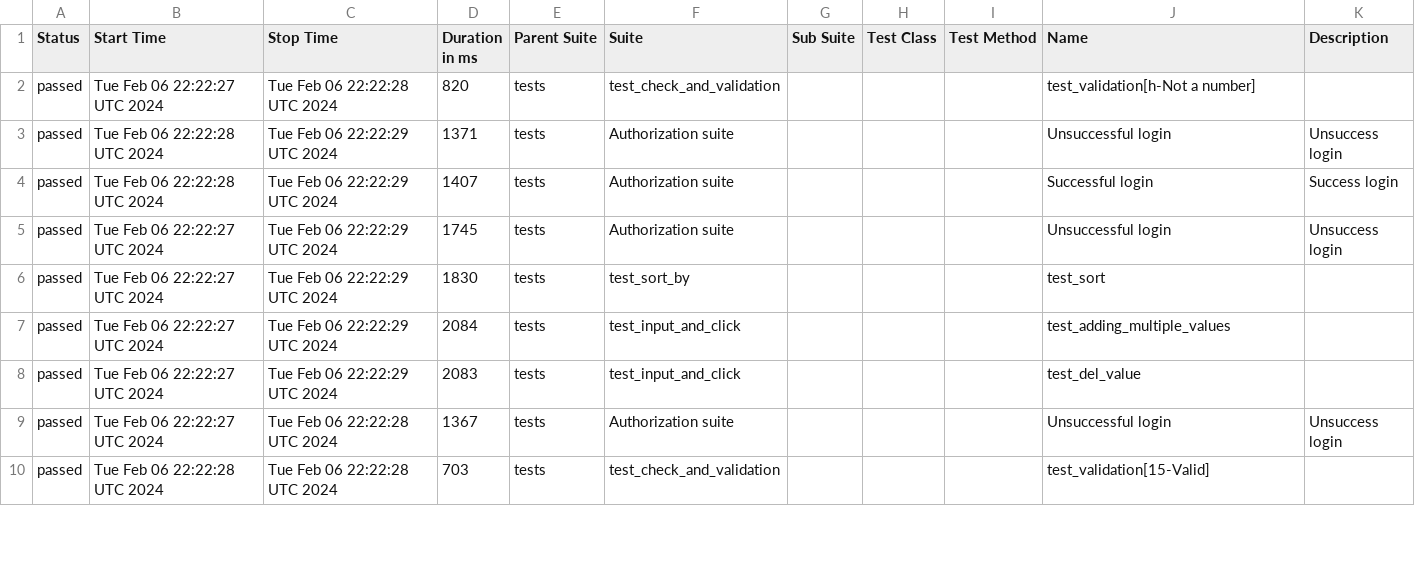
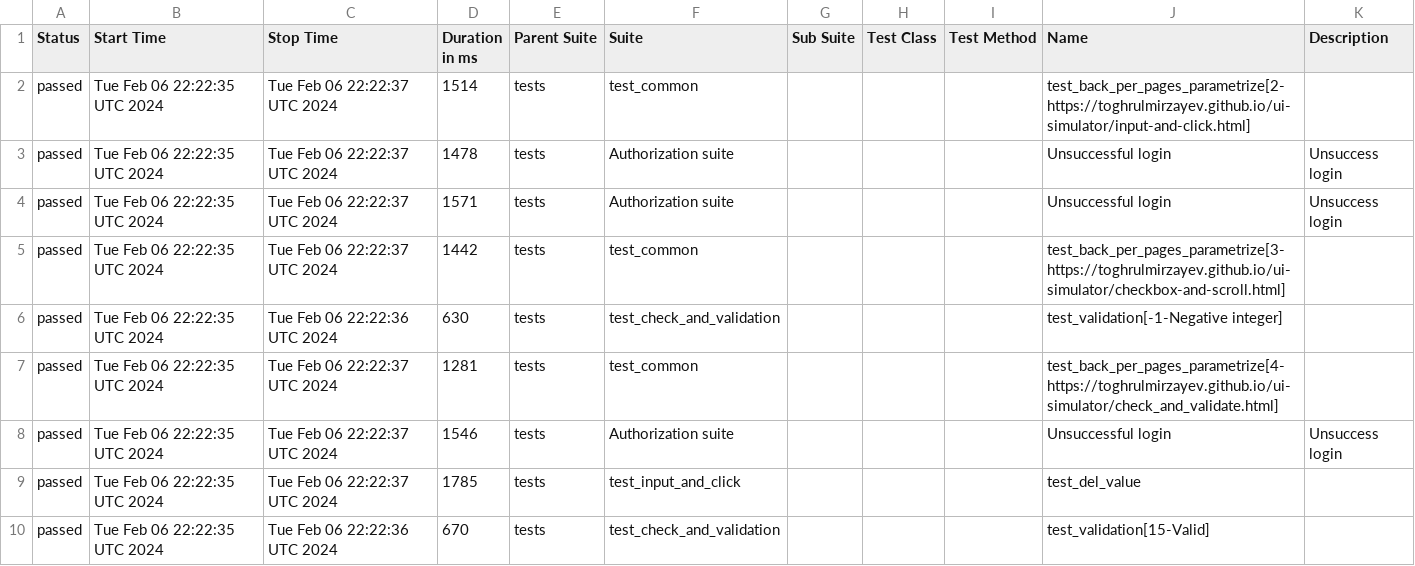
Before and after one commit to ks1non/test-automation, a CSV file: data/suites.csv, drawn as a sheet; only a part is shown; the diff covers the shown part only.

Commit message:
Deploying to gh-pages from @ ks1non/test-automation@cc69302fb59657d99c411700dc9e1cbaf62a1c20 🚀

```diff
--- a/data/suites.csv
+++ b/data/suites.csv
@@ -1,10 +1,10 @@
 "Status","Start Time","Stop Time","Duration in ms","Parent Suite","Suite","Sub Suite","Test Class","Test Method","Name","Description"
-"passed","Tue Feb 06 22:22:27 UTC 2024","Tue Feb 06 22:22:28 UTC 2024","820","tests","test_check_and_validation","","","","test_validation[h-Not a number]",""
-"passed","Tue Feb 06 22:22:28 UTC 2024","Tue Feb 06 22:22:29 UTC 2024","1371","tests","Authorization suite","","","","Unsuccessful login","Unsuccess login"
-"passed","Tue Feb 06 22:22:28 UTC 2024","Tue Feb 06 22:22:29 UTC 2024","1407","tests","Authorization suite","","","","Successful login","Success login"
-"passed","Tue Feb 06 22:22:27 UTC 2024","Tue Feb 06 22:22:29 UTC 2024","1745","tests","Authorization suite","","","","Unsuccessful login","Unsuccess login"
-"passed","Tue Feb 06 22:22:27 UTC 2024","Tue Feb 06 22:22:29 UTC 2024","1830","tests","test_sort_by","","","","test_sort",""
-"passed","Tue Feb 06 22:22:27 UTC 2024","Tue Feb 06 22:22:29 UTC 2024","2084","tests","test_input_and_click","","","","test_adding_multiple_values",""
-"passed","Tue Feb 06 22:22:27 UTC 2024","Tue Feb 06 22:22:29 UTC 2024","2083","tests","test_input_and_click","","","","test_del_value",""
-"passed","Tue Feb 06 22:22:27 UTC 2024","Tue Feb 06 22:22:28 UTC 2024","1367","tests","Authorization suite","","","","Unsuccessful login","Unsuccess login"
-"passed","Tue Feb 06 22:22:28 UTC 2024","Tue Feb 06 22:22:28 UTC 2024","703","tests","test_check_and_validation","","","","test_validation[15-Valid]",""
+"passed","Tue Feb 06 22:22:35 UTC 2024","Tue Feb 06 22:22:37 UTC 2024","1514","tests","test_common","","","","test_back_per_pages_parametrize[2-https://toghrulmirzayev.github.io/ui-simulator/input-and-click.html]",""
+"passed","Tue Feb 06 22:22:35 UTC 2024","Tue Feb 06 22:22:37 UTC 2024","1478","tests","Authorization suite","","","","Unsuccessful login","Unsuccess login"
+"passed","Tue Feb 06 22:22:35 UTC 2024","Tue Feb 06 22:22:37 UTC 2024","1571","tests","Authorization suite","","","","Unsuccessful login","Unsuccess login"
+"passed","Tue Feb 06 22:22:35 UTC 2024","Tue Feb 06 22:22:37 UTC 2024","1442","tests","test_common","","","","test_back_per_pages_parametrize[3-https://toghrulmirzayev.github.io/ui-simulator/checkbox-and-scroll.html]",""
+"passed","Tue Feb 06 22:22:35 UTC 2024","Tue Feb 06 22:22:36 UTC 2024","630","tests","test_check_and_validation","","","","test_validation[-1-Negative integer]",""
+"passed","Tue Feb 06 22:22:35 UTC 2024","Tue Feb 06 22:22:37 UTC 2024","1281","tests","test_common","","","","test_back_per_pages_parametrize[4-https://toghrulmirzayev.github.io/ui-simulator/check_and_validate.html]",""
+"passed","Tue Feb 06 22:22:35 UTC 2024","Tue Feb 06 22:22:37 UTC 2024","1546","tests","Authorization suite","","","","Unsuccessful login","Unsuccess login"
+"passed","Tue Feb 06 22:22:35 UTC 2024","Tue Feb 06 22:22:37 UTC 2024","1785","tests","test_input_and_click","","","","test_del_value",""
+"passed","Tue Feb 06 22:22:35 UTC 2024","Tue Feb 06 22:22:36 UTC 2024","670","tests","test_check_and_validation","","","","test_validation[15-Valid]",""
```
Also changed, not shown: 1 added row, 1 removed row and 48 edited cells elsewhere in this file, 54 other files.
